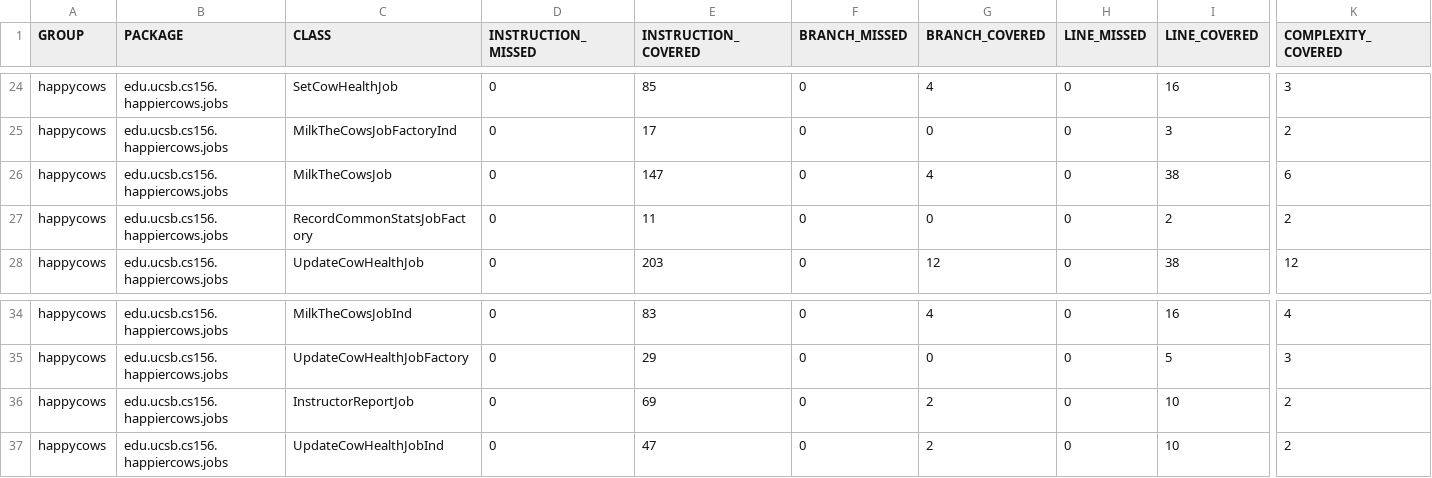
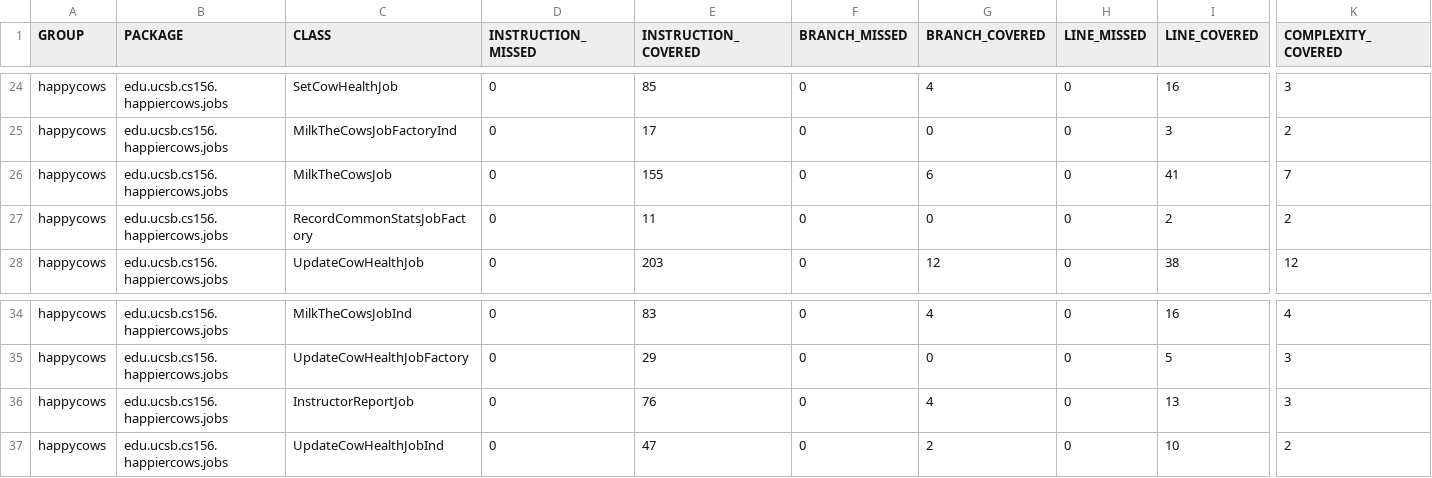
Before and after one commit to ucsb-cs156-f23/proj-happycows-f23-5pm-3, a CSV file: jacoco/jacoco.csv, drawn as a sheet; only a part is shown, gaps mark what is left out; the diff names each change by its address in the sheet, - before the commit and + after, or states it on an @@ line.

```diff
--- a/jacoco/jacoco.csv
+++ b/jacoco/jacoco.csv
-E26 (INSTRUCTION_COVERED): 147
+E26 (INSTRUCTION_COVERED): 155
-G26 (BRANCH_COVERED): 4
+G26 (BRANCH_COVERED): 6
-I26 (LINE_COVERED): 38
+I26 (LINE_COVERED): 41
-K26 (COMPLEXITY_COVERED): 6
+K26 (COMPLEXITY_COVERED): 7
-E36 (INSTRUCTION_COVERED): 69
+E36 (INSTRUCTION_COVERED): 76
-G36 (BRANCH_COVERED): 2
+G36 (BRANCH_COVERED): 4
-I36 (LINE_COVERED): 10
+I36 (LINE_COVERED): 13
-K36 (COMPLEXITY_COVERED): 2
+K36 (COMPLEXITY_COVERED): 3
```
Also changed, not shown: 13 other files.
